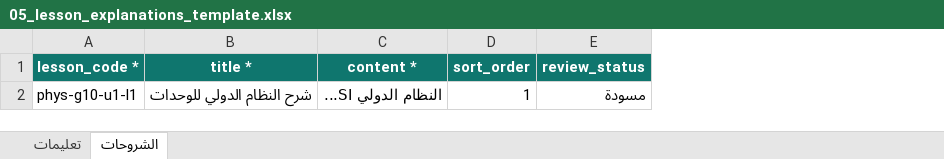
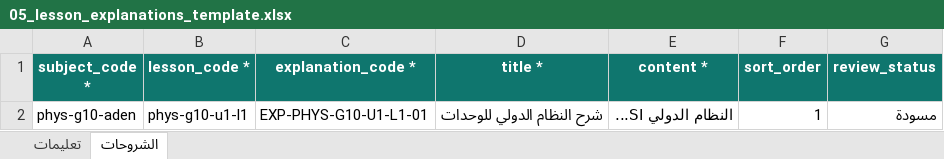
Before and after one commit to msorori-mh/tas-heel-8e64d405, an Excel workbook: docs/content-templates/05_lesson_explanations_template.xlsx, sheet الشروحات, drawn as a sheet; values as stored, in another font and other column widths than the file's, no borders; the diff names each change by its address in the sheet, - before the commit and + after, or states it on an @@ line.

```diff
--- a/docs/content-templates/05_lesson_explanations_template.xlsx (sheet الشروحات)
+++ b/docs/content-templates/05_lesson_explanations_template.xlsx (sheet الشروحات)
+column A (subject_code *), row 2: phys-g10-aden
+column C (explanation_code *), row 2: EXP-PHYS-G10-U1-L1-01
```
Also changed, not shown: sheet تعليمات, docs/content-templates/02_units_template.xlsx, docs/content-templates/04_lesson_book_contents_template.xlsx, 6 other files.
